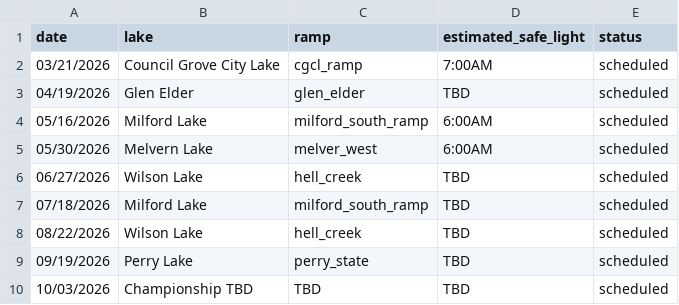
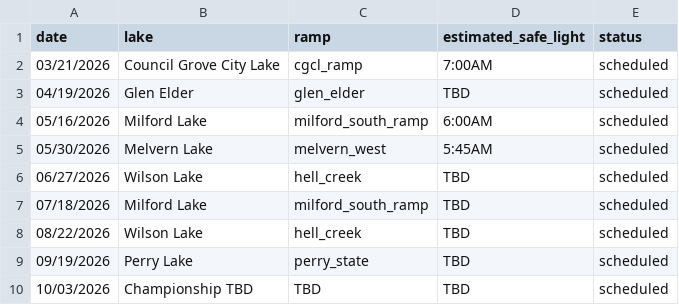
Before and after one commit to i70bassanglers/i70bassanglers.github.io, a CSV file: _data/tournaments.csv, drawn as a sheet.

Commit message:
update melvern start time

```diff
--- a/_data/tournaments.csv
+++ b/_data/tournaments.csv
@@ -4,3 +4,3 @@ date,lake,ramp,estimated_safe_light,status
 05/16/2026,Milford Lake,milford_south_ramp,6:00AM,scheduled
-05/30/2026,Melvern Lake,melver_west,6:00AM,scheduled
+05/30/2026,Melvern Lake,melvern_west,5:45AM,scheduled
 06/27/2026,Wilson Lake,hell_creek,TBD,scheduled
```
Also changed, not shown: 1 other file.
